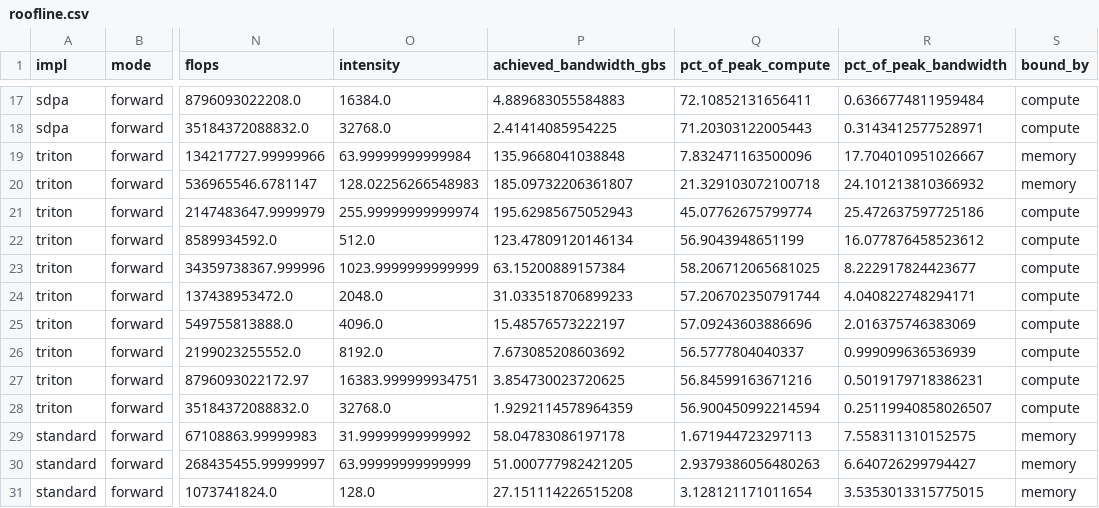
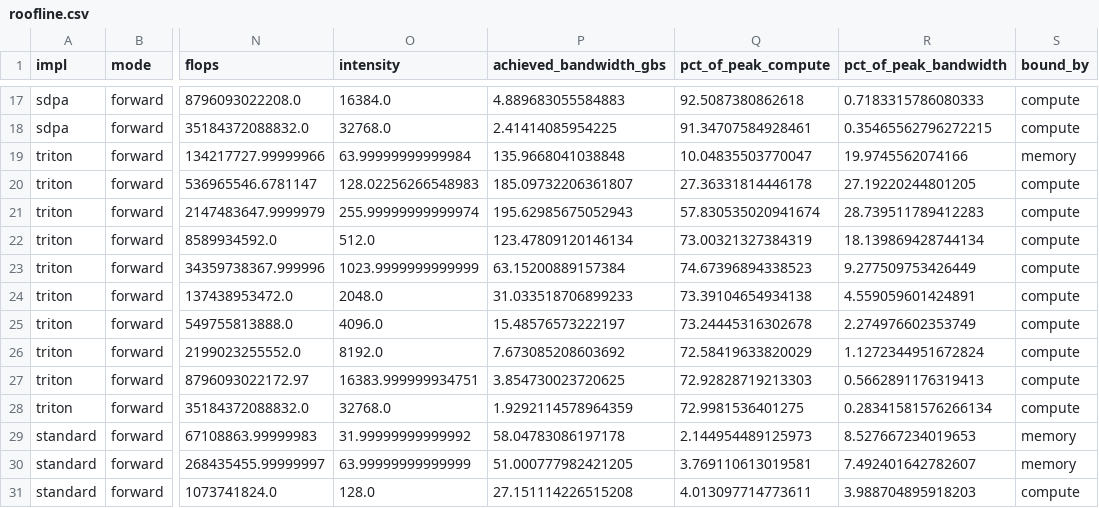
Before and after one commit to zouaynib/flashattention, a CSV file: benchmarks/results/roofline.csv, drawn as a sheet; only a part is shown, gaps mark what is left out; the diff covers the shown part only; the diff names each change by its address in the sheet, - before the commit and + after, or states it on an @@ line.

```diff
--- a/benchmarks/results/roofline.csv
+++ b/benchmarks/results/roofline.csv
-Q17 (pct_of_peak_compute): 72.10852131656411
+Q17 (pct_of_peak_compute): 92.5087380862618
-R17 (pct_of_peak_bandwidth): 0.6366774811959484
+R17 (pct_of_peak_bandwidth): 0.7183315786080333
-Q18 (pct_of_peak_compute): 71.20303122005443
+Q18 (pct_of_peak_compute): 91.34707584928461
-R18 (pct_of_peak_bandwidth): 0.3143412577528971
+R18 (pct_of_peak_bandwidth): 0.35465562796272215
-Q19 (pct_of_peak_compute): 7.832471163500096
+Q19 (pct_of_peak_compute): 10.04835503770047
-R19 (pct_of_peak_bandwidth): 17.704010951026667
+R19 (pct_of_peak_bandwidth): 19.9745562074166
-Q20 (pct_of_peak_compute): 21.329103072100718
+Q20 (pct_of_peak_compute): 27.36331814446178
-R20 (pct_of_peak_bandwidth): 24.101213810366932
+R20 (pct_of_peak_bandwidth): 27.19220244801205
-S20 (bound_by): memory
+S20 (bound_by): compute
-Q21 (pct_of_peak_compute): 45.07762675799774
+Q21 (pct_of_peak_compute): 57.830535020941674
-R21 (pct_of_peak_bandwidth): 25.472637597725186
+R21 (pct_of_peak_bandwidth): 28.739511789412283
-Q22 (pct_of_peak_compute): 56.9043948651199
+Q22 (pct_of_peak_compute): 73.00321327384319
-R22 (pct_of_peak_bandwidth): 16.077876458523612
+R22 (pct_of_peak_bandwidth): 18.139869428744134
-Q23 (pct_of_peak_compute): 58.206712065681025
+Q23 (pct_of_peak_compute): 74.67396894338523
-R23 (pct_of_peak_bandwidth): 8.222917824423677
+R23 (pct_of_peak_bandwidth): 9.277509753426449
-Q24 (pct_of_peak_compute): 57.206702350791744
+Q24 (pct_of_peak_compute): 73.39104654934138
-R24 (pct_of_peak_bandwidth): 4.040822748294171
+R24 (pct_of_peak_bandwidth): 4.559059601424891
-Q25 (pct_of_peak_compute): 57.09243603886696
+Q25 (pct_of_peak_compute): 73.24445316302678
-R25 (pct_of_peak_bandwidth): 2.016375746383069
+R25 (pct_of_peak_bandwidth): 2.274976602353749
-Q26 (pct_of_peak_compute): 56.5777804040337
+Q26 (pct_of_peak_compute): 72.58419633820029
-R26 (pct_of_peak_bandwidth): 0.999099636536939
+R26 (pct_of_peak_bandwidth): 1.1272344951672824
-Q27 (pct_of_peak_compute): 56.84599163671216
+Q27 (pct_of_peak_compute): 72.92828719213303
-R27 (pct_of_peak_bandwidth): 0.5019179718386231
+R27 (pct_of_peak_bandwidth): 0.5662891176319413
-Q28 (pct_of_peak_compute): 56.900450992214594
+Q28 (pct_of_peak_compute): 72.9981536401275
-R28 (pct_of_peak_bandwidth): 0.25119940858026507
+R28 (pct_of_peak_bandwidth): 0.28341581576266134
-Q29 (pct_of_peak_compute): 1.671944723297113
+Q29 (pct_of_peak_compute): 2.144954489125973
-R29 (pct_of_peak_bandwidth): 7.558311310152575
+R29 (pct_of_peak_bandwidth): 8.527667234019653
-Q30 (pct_of_peak_compute): 2.9379386056480263
+Q30 (pct_of_peak_compute): 3.769110613019581
-R30 (pct_of_peak_bandwidth): 6.640726299794427
+R30 (pct_of_peak_bandwidth): 7.492401642782607
-Q31 (pct_of_peak_compute): 3.128121171011654
+Q31 (pct_of_peak_compute): 4.013097714773611
-R31 (pct_of_peak_bandwidth): 3.5353013315775015
+R31 (pct_of_peak_bandwidth): 3.988704895918203
-S31 (bound_by): memory
+S31 (bound_by): compute
```
Also changed, not shown: 82 edited cells elsewhere in this file, 3 other files.
